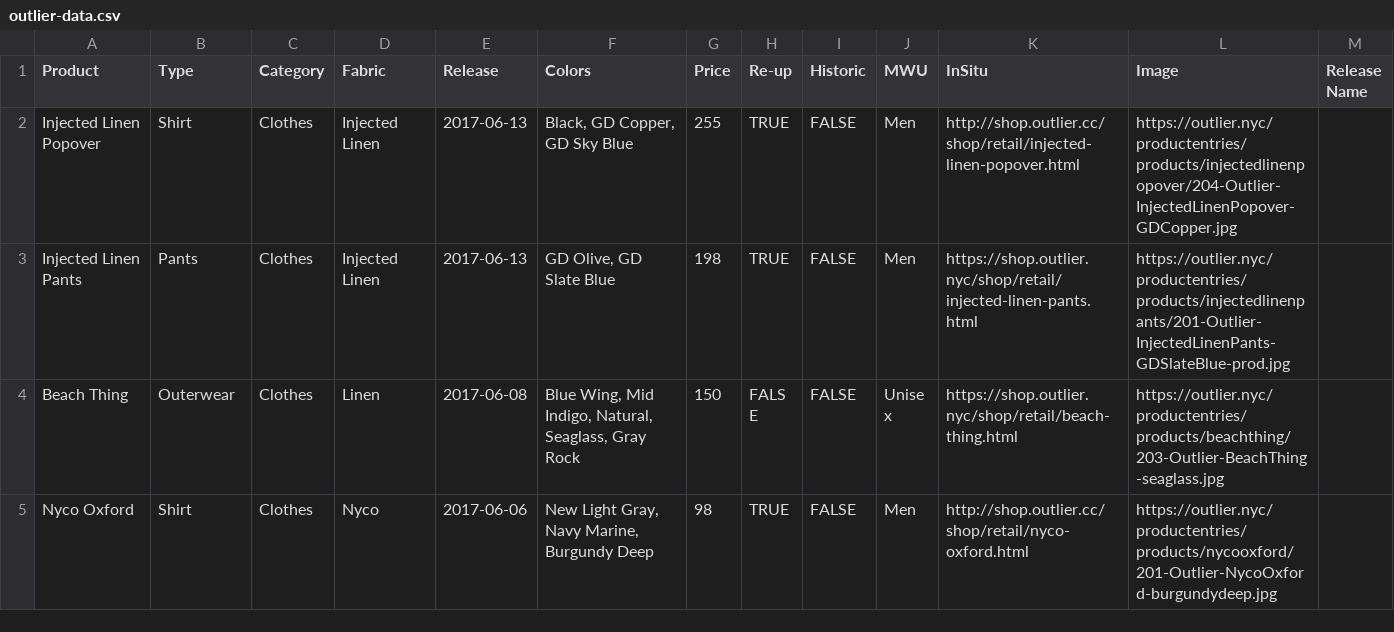
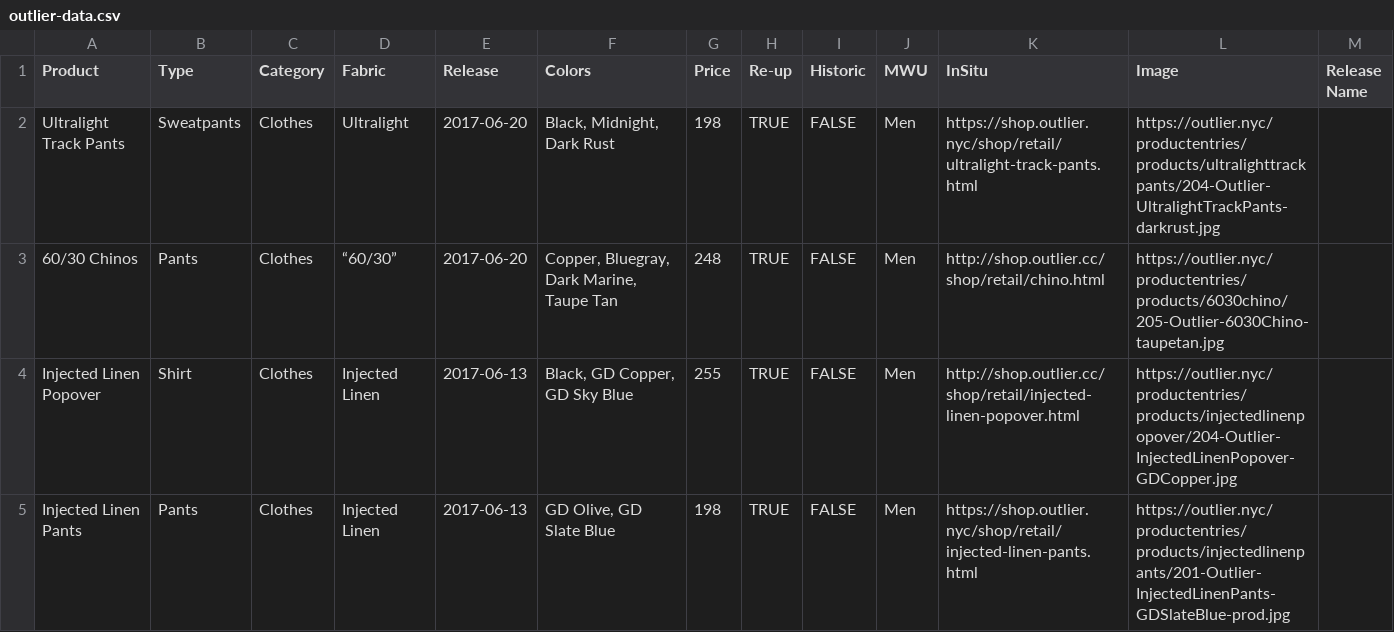
Before and after one commit to ciyer/outlier, a CSV file: src/outlier-data.csv, drawn as a sheet; only a part is shown; the shorter side is filled out with more unchanged rows.

Commit message:
2017-06-20 re-ups.

```diff
--- a/src/outlier-data.csv
+++ b/src/outlier-data.csv
@@ -1,2 +1,4 @@
 Product,Type,Category,Fabric,Release,Colors,Price,Re-up,Historic,MWU,InSitu,Image,Release Name
+Ultralight Track Pants,Sweatpants,Clothes,Ultralight,2017-06-20,"Black, Midnight, Dark Rust",198,TRUE,FALSE,Men,https://shop.outlier.nyc/shop/retail/ultralight-track-pants.html,https://outlier.nyc/productentries/products/ultralighttrackpants/204-Outlier-UltralightTrackPants-darkrust.jpg,
+60/30 Chinos,Pants,Clothes,“60/30”,2017-06-20,"Copper, Bluegray, Dark Marine, Taupe Tan",248,TRUE,FALSE,Men,http://shop.outlier.cc/shop/retail/chino.html,https://outlier.nyc/productentries/products/6030chino/205-Outlier-6030Chino-taupetan.jpg,
 Injected Linen Popover,Shirt,Clothes,Injected Linen,2017-06-13,"Black, GD Copper, GD Sky Blue",255,TRUE,FALSE,Men,http://shop.outlier.cc/shop/retail/injected-linen-popover.html,https://outlier.nyc/productentries/products/injectedlinenpopover/204-Outlier-InjectedLinenPopover-GDCopper.jpg,
```
